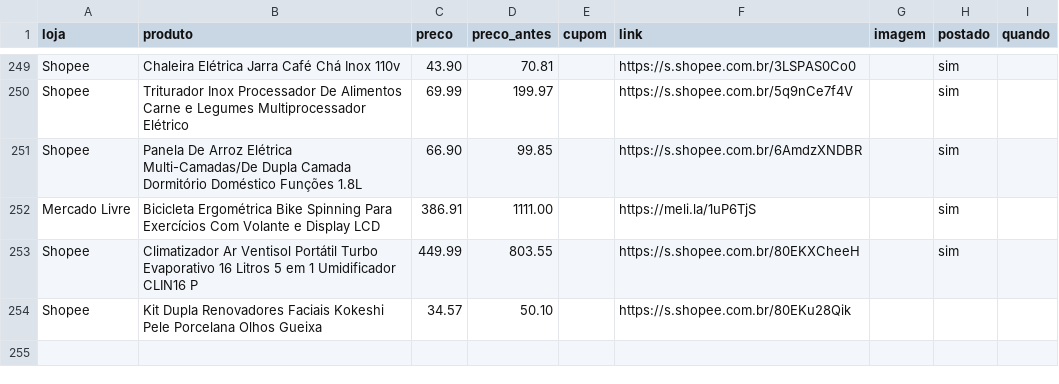
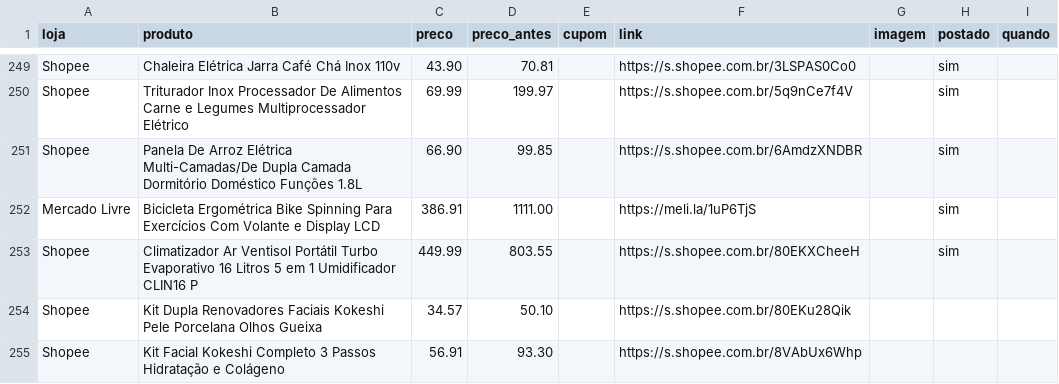
Before and after one commit to achadosindy-web/achadinhosbot, a CSV file: perfis/blackfriday/ofertas.csv, drawn as a sheet; only a part is shown, gaps mark what is left out.

```diff
--- a/perfis/blackfriday/ofertas.csv
+++ b/perfis/blackfriday/ofertas.csv
@@ -254 +254,2 @@ Shopee,Climatizador Ar Ventisol Portátil Turbo Evaporativo 16 Litros 5 em 1 Umi
 Shopee,Kit Dupla Renovadores Faciais Kokeshi Pele Porcelana Olhos Gueixa,34.57,50.10,,https://s.shopee.com.br/80EKu28Qik,,,
+Shopee,Kit Facial Kokeshi Completo 3 Passos Hidratação e Colágeno,56.91,93.30,,https://s.shopee.com.br/8VAbUx6Whp,,,
```
Also changed, not shown: 1 other file.
